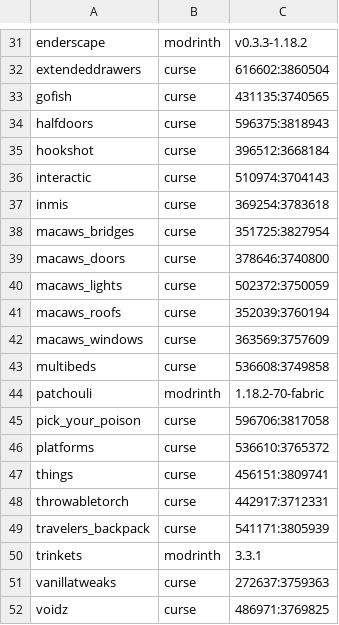
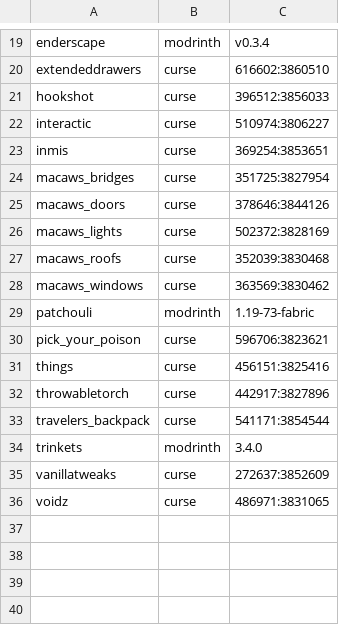
Before and after one commit to Crendgrim/DynamicCrosshairCompat, a CSV file: supported_mods.csv, drawn as a sheet; only a part is shown, gaps mark what is left out; removed rows and columns are numbered as before the commit, all else as after; the diff covers the shown part only; the diff names each change by its address in the sheet, - before the commit and + after, or states it on an @@ line.

```diff
--- a/supported_mods.csv
+++ b/supported_mods.csv
-C19: v0.3.3-1.18.2
+C19: v0.3.4
-C20: 616602:3860504
+C20: 616602:3860510
-row 33: gofish | curse | 431135:3740565
-row 34: halfdoors | curse | 596375:3818943
-C21: 396512:3668184
+C21: 396512:3856033
-C22: 510974:3704143
+C22: 510974:3806227
-C23: 369254:3783618
+C23: 369254:3853651
-C25: 378646:3740800
+C25: 378646:3844126
-C26: 502372:3750059
+C26: 502372:3828169
-C27: 352039:3760194
+C27: 352039:3830468
-C28: 363569:3757609
+C28: 363569:3830462
-row 43: multibeds | curse | 536608:3749858
-C29: 1.18.2-70-fabric
+C29: 1.19-73-fabric
-C30: 596706:3817058
+C30: 596706:3823621
-row 46: platforms | curse | 536610:3765372
-C31: 456151:3809741
+C31: 456151:3825416
-C32: 442917:3712331
+C32: 442917:3827896
-C33: 541171:3805939
+C33: 541171:3854544
-C34: 3.3.1
+C34: 3.4.0
-C35: 272637:3759363
+C35: 272637:3852609
-C36: 486971:3769825
+C36: 486971:3831065
```
Also changed, not shown: 1 added row, 13 removed rows and 17 edited cells elsewhere in this file, 30 other files.
